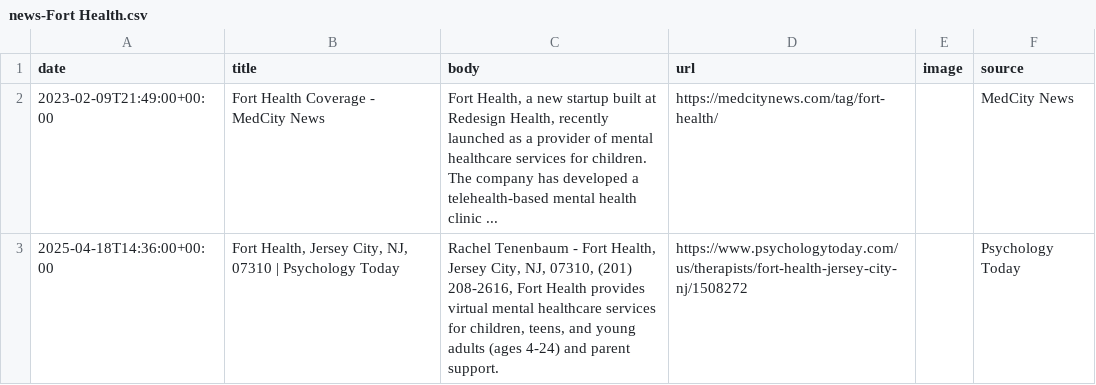
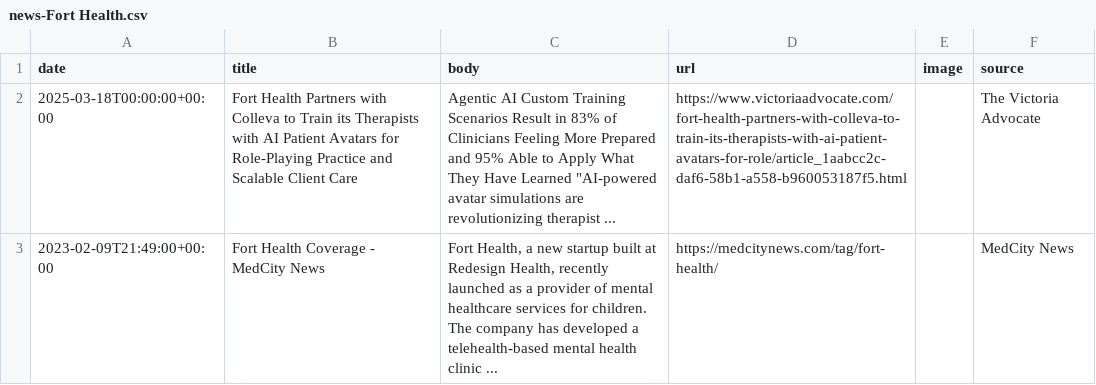
Before and after one commit to lloydchang/zzz-company-news, a CSV file: news-Fort Health.csv, drawn as a sheet.

```diff
--- a/news-Fort Health.csv
+++ b/news-Fort Health.csv
@@ -1,3 +1,3 @@
 date,title,body,url,image,source
+2025-03-18T00:00:00+00:00,Fort Health Partners with Colleva to Train its Therapists with AI Patient Avatars for Role-Playing Practice and Scalable Client Care,"Agentic AI Custom Training Scenarios Result in 83% of Clinicians Feeling More Prepared and 95% Able to Apply What They Have Learned ""AI-powered avatar simulations are revolutionizing therapist ...",https://www.victoriaadvocate.com/fort-health-partners-with-colleva-to-train-its-therapists-with-ai-patient-avatars-for-role/article_1aabcc2c-daf6-58b1-a558-b960053187f5.html,,The Victoria Advocate
 2023-02-09T21:49:00+00:00,Fort Health Coverage - MedCity News,"Fort Health, a new startup built at Redesign Health, recently launched as a provider of mental healthcare services for children. The company has developed a telehealth-based mental health clinic ...",https://medcitynews.com/tag/fort-health/,,MedCity News
-2025-04-18T14:36:00+00:00,"Fort Health, Jersey City, NJ, 07310 | Psychology Today","Rachel Tenenbaum - Fort Health, Jersey City, NJ, 07310, (201) 208-2616, Fort Health provides virtual mental healthcare services for children, teens, and young adults (ages 4-24) and parent support.",https://www.psychologytoday.com/us/therapists/fort-health-jersey-city-nj/1508272,,Psychology Today
```
Also changed, not shown: aggregated-news.csv, news-Atlantic Sea Farms.csv, 9 other files.
